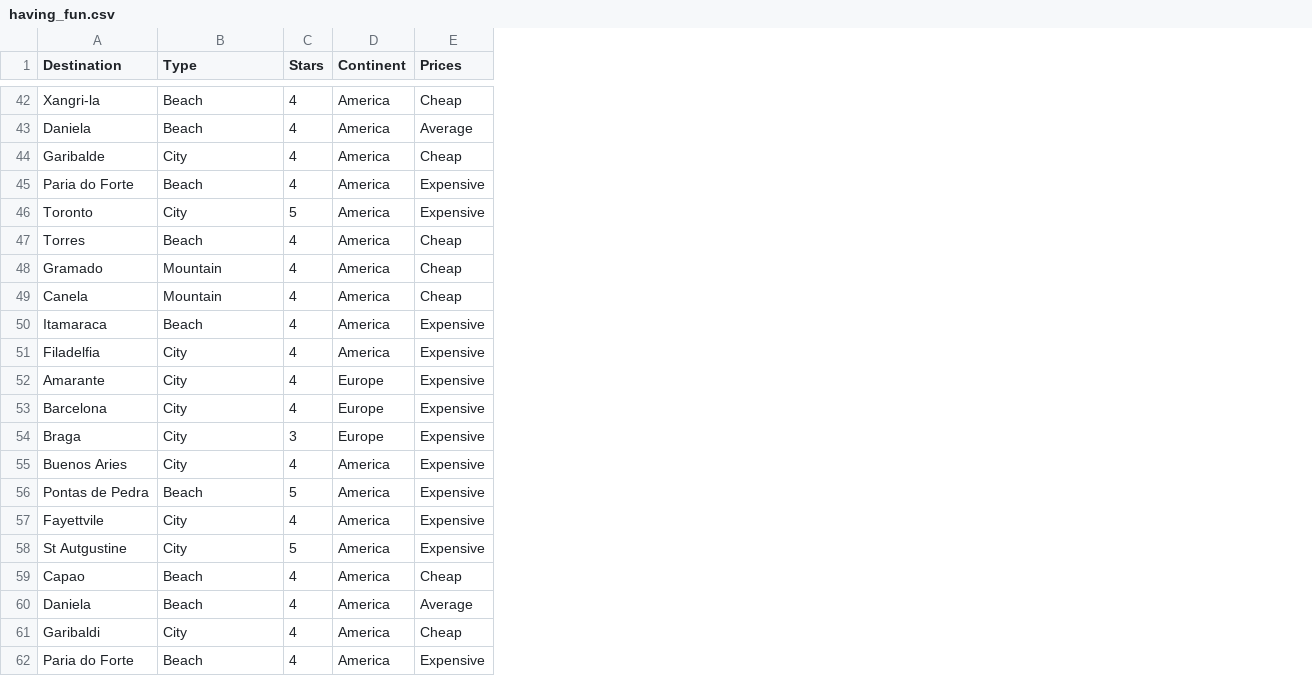
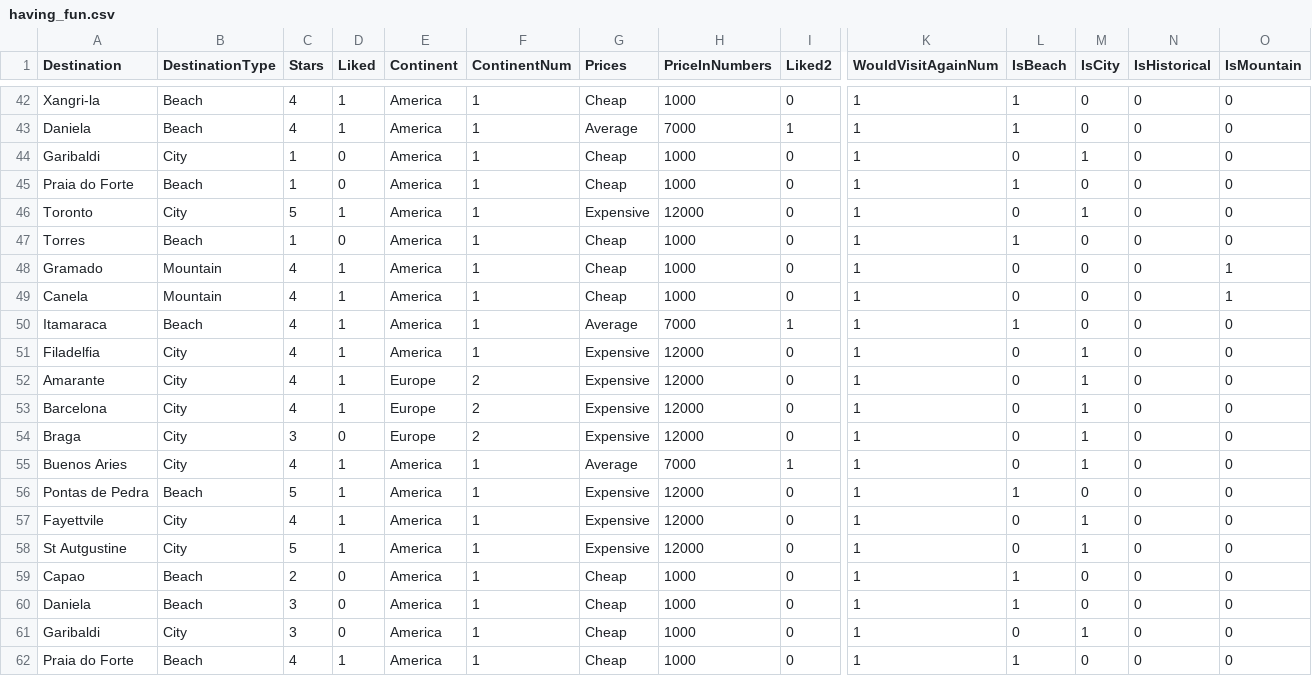
Before and after one commit to shanti/ml-projects-0318, a CSV file: Having Fun/having_fun.csv, drawn as a sheet; only a part is shown, gaps mark what is left out; addresses are those after the commit; the diff covers the shown part only; the diff names each change by its address in the sheet, - before the commit and + after, or states it on an @@ line.

Commit message:
Update having_fun.csv

```diff
--- a/Having Fun/having_fun.csv
+++ b/Having Fun/having_fun.csv
+column D (Liked), rows 42-62: 1 | 1 | 0 | 0 | 1 | 0 | 1 | 1 | 1 | 1 | 1 | 1 | 0 | 1 | 1 | 1 | 1 | 0 | 0 | 0 | 1
+column F (ContinentNum), rows 42-62: 1 | 1 | 1 | 1 | 1 | 1 | 1 | 1 | 1 | 1 | 2 | 2 | 2 | 1 | 1 | 1 | 1 | 1 | 1 | 1 | 1
+column H (PriceInNumbers), rows 42-62: 1000 | 7000 | 1000 | 1000 | 12000 | 1000 | 1000 | 1000 | 7000 | 12000 | 12000 | 12000 | 12000 | 7000 | 12000 | 12000 | 12000 | 1000 | 1000 | 1000 | 1000
+column I (Liked2), rows 42-62: 0 | 1 | 0 | 0 | 0 | 0 | 0 | 0 | 1 | 0 | 0 | 0 | 0 | 1 | 0 | 0 | 0 | 0 | 0 | 0 | 0
+column K (WouldVisitAgainNum), rows 42-62: all 1
+column L (IsBeach), rows 42-62: 1 | 1 | 0 | 1 | 0 | 1 | 0 | 0 | 1 | 0 | 0 | 0 | 0 | 0 | 1 | 0 | 0 | 1 | 1 | 0 | 1
+column M (IsCity), rows 42-62: 0 | 0 | 1 | 0 | 1 | 0 | 0 | 0 | 0 | 1 | 1 | 1 | 1 | 1 | 0 | 1 | 1 | 0 | 0 | 1 | 0
+column N (IsHistorical), rows 42-62: all 0
+column O (IsMountain), rows 42-62: 0 | 0 | 0 | 0 | 0 | 0 | 1 | 1 | 0 | 0 | 0 | 0 | 0 | 0 | 0 | 0 | 0 | 0 | 0 | 0 | 0
-B1: Type
+B1: DestinationType
-A44 (Destination): Garibalde
+A44 (Destination): Garibaldi
-C44:C45 (Stars): 4
+C44:C45 (Stars): 1
-A45 (Destination): Paria do Forte
+A45 (Destination): Praia do Forte
-G45 (Prices): Expensive
+G45 (Prices): Cheap
-C47 (Stars): 4
+C47 (Stars): 1
-G50 (Prices): Expensive
+G50 (Prices): Average
-G55 (Prices): Expensive
+G55 (Prices): Average
-C59 (Stars): 4
+C59 (Stars): 2
-C60:C61 (Stars): 4
+C60:C61 (Stars): 3
-G60 (Prices): Average
+G60 (Prices): Cheap
-A62 (Destination): Paria do Forte
+A62 (Destination): Praia do Forte
-G62 (Prices): Expensive
+G62 (Prices): Cheap
```
Also changed, not shown: 7 edited cells elsewhere in this file.
